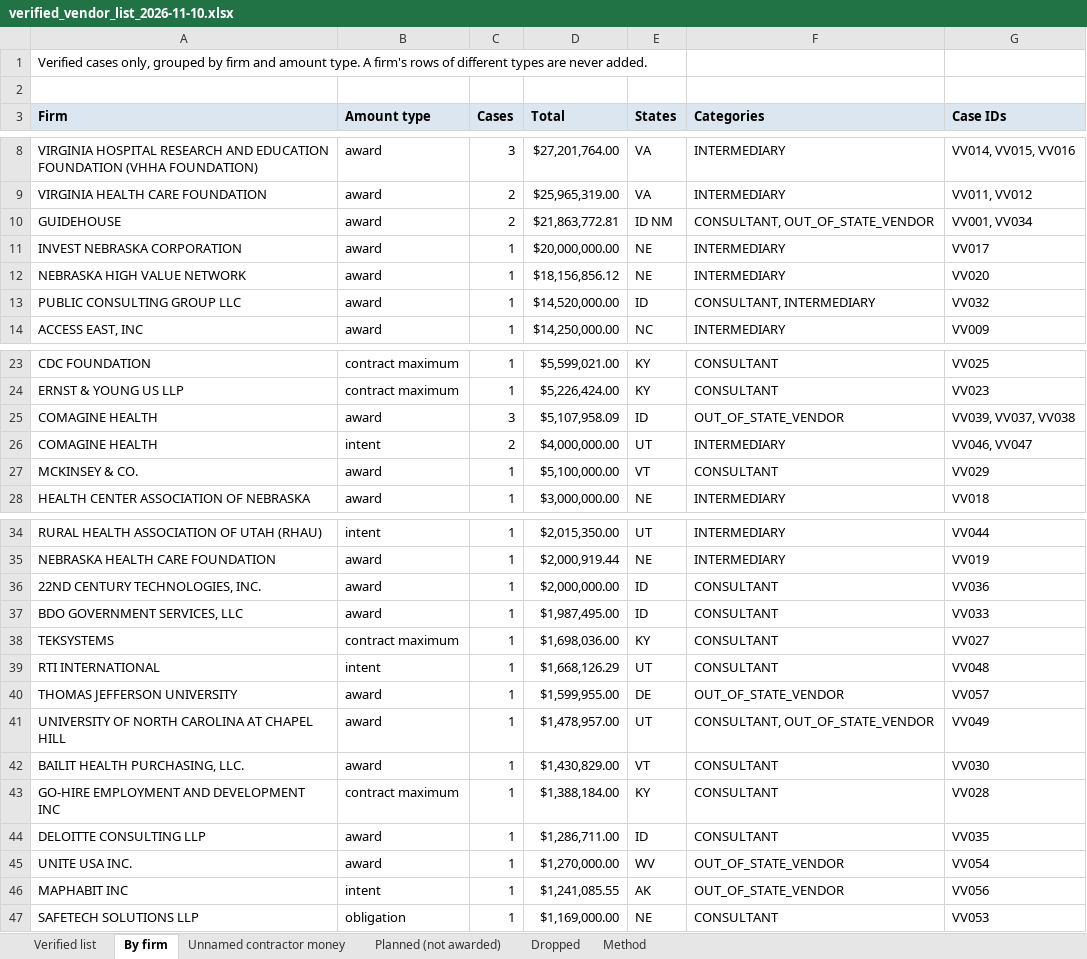
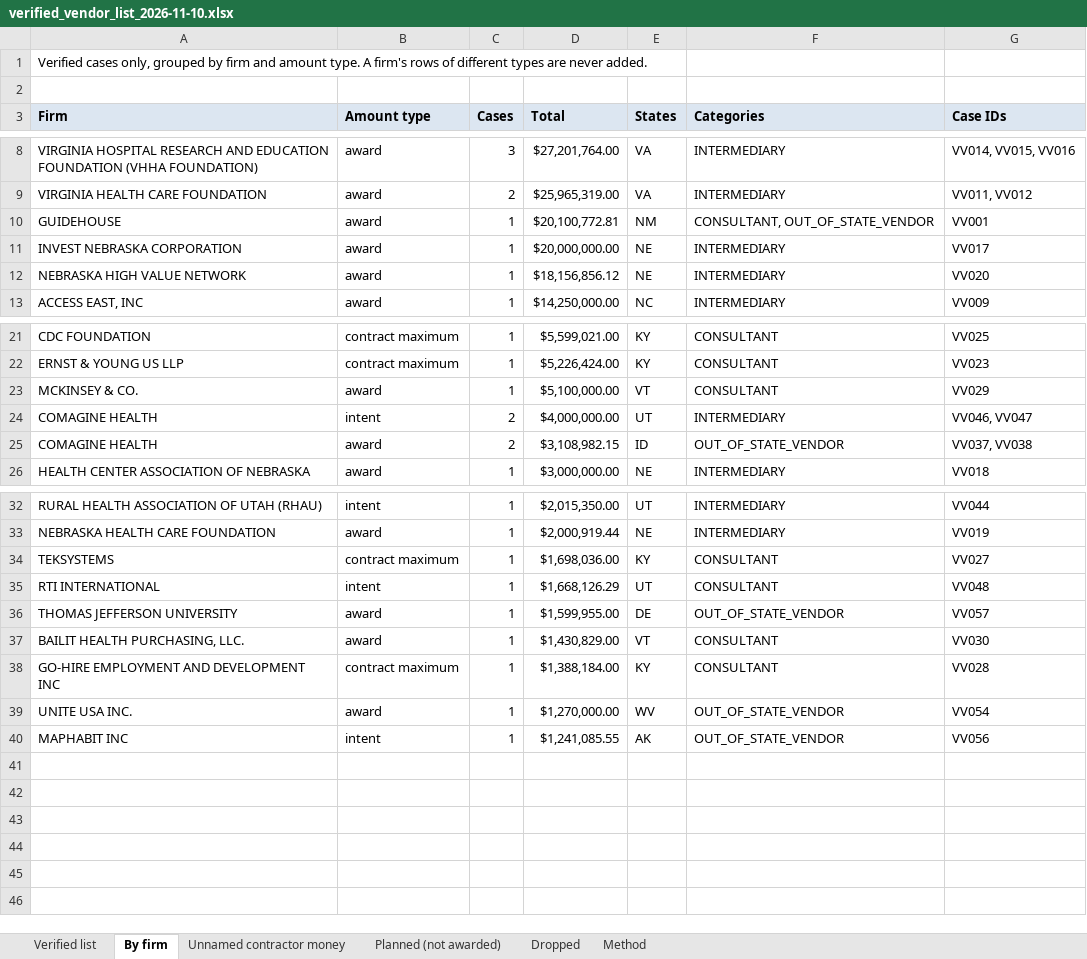
Before and after one commit to INicchitta12/RHTP_Tracker, an Excel workbook: output/verified_vendor_list_2026-11-10.xlsx, sheet By firm, drawn as a sheet; only a part is shown, gaps mark what is left out; values as stored, in another font and other column widths than the file's, no borders; removed rows and columns are numbered as before the commit, all else as after; the diff covers the shown part only; the diff names each change by its address in the sheet, - before the commit and + after, or states it on an @@ line.

```diff
--- a/output/verified_vendor_list_2026-11-10.xlsx (sheet By firm)
+++ b/output/verified_vendor_list_2026-11-10.xlsx (sheet By firm)
-C10 (Cases): 2
+C10 (Cases): 1
-D10 (Total): $21,863,772.81
+D10 (Total): $20,100,772.81
-E10 (States): ID NM
+E10 (States): NM
-G10 (Case IDs): VV001, VV034
+G10 (Case IDs): VV001
-row 13: PUBLIC CONSULTING GROUP LLC | award | 1 | $14,520,000.00 | ID | CONSULTANT, INTERMEDIARY | VV032
-row 25: COMAGINE HEALTH | award | 3 | $5,107,958.09 | ID | OUT_OF_STATE_VENDOR | VV039, VV037, VV038
@@ row 27 moved to row 23: MCKINSEY & CO. @@
+row 25: COMAGINE HEALTH | award | 2 | $3,108,982.15 | ID | OUT_OF_STATE_VENDOR | VV037, VV038
-row 36: 22ND CENTURY TECHNOLOGIES, INC. | award | 1 | $2,000,000.00 | ID | CONSULTANT | VV036
-row 37: BDO GOVERNMENT SERVICES, LLC | award | 1 | $1,987,495.00 | ID | CONSULTANT | VV033
-row 41: UNIVERSITY OF NORTH CAROLINA AT CHAPEL HILL | award | 1 | $1,478,957.00 | UT | CONSULTANT, OUT_OF_STATE_VENDOR | VV049
-row 44: DELOITTE CONSULTING LLP | award | 1 | $1,286,711.00 | ID | CONSULTANT | VV035
-row 47: SAFETECH SOLUTIONS LLP | obligation | 1 | $1,169,000.00 | NE | CONSULTANT | VV053
```
Also changed, not shown: 1 removed row elsewhere in this sheet, sheet Verified list, sheet Dropped, sheet Method, 6 other files.
